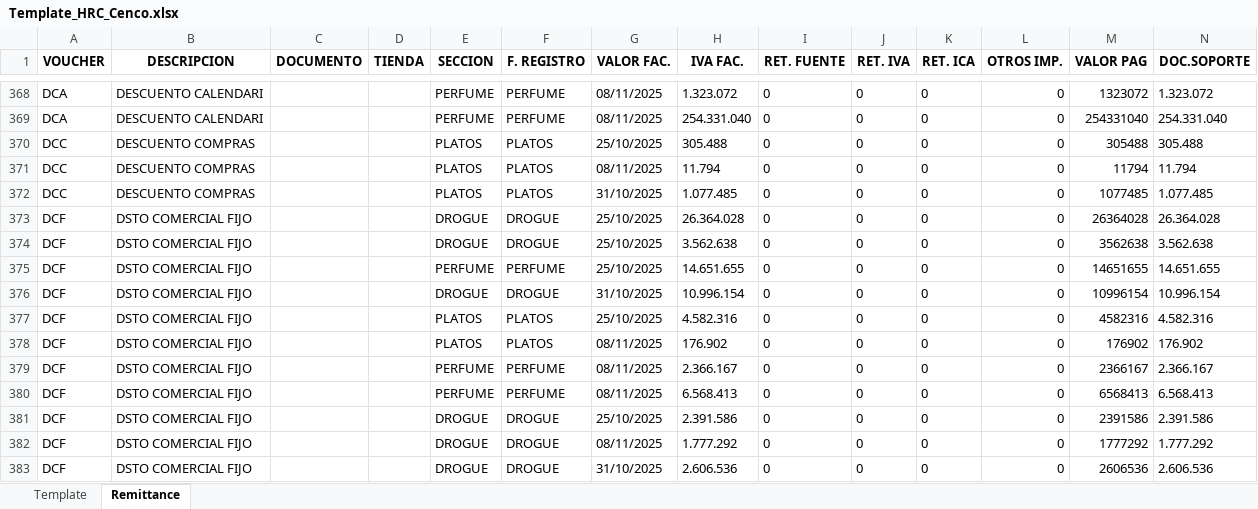
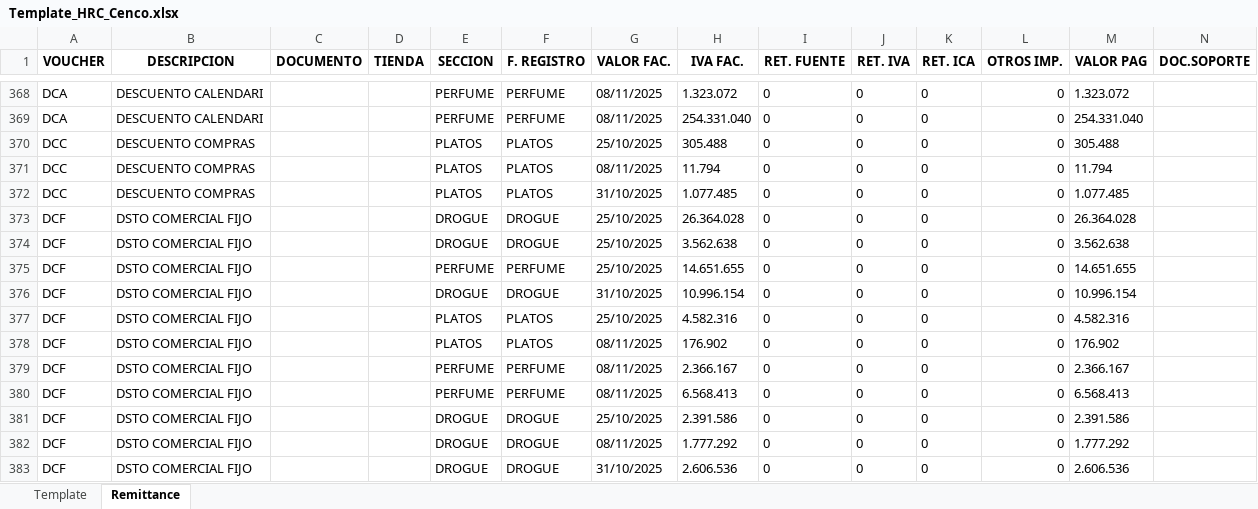
Before and after one commit to svbdatavision/Unilever_Collect_Digital, an Excel workbook: Pruebas/Archivos/Template/Colombia/Template_HRC_Cenco.xlsx, sheet Remittance, drawn as a sheet; only a part is shown, gaps mark what is left out; values as stored, in another font and other column widths than the file's, no borders; the diff covers the shown part only; the diff names each change by its address in the sheet, - before the commit and + after, or states it on an @@ line.

```diff
--- a/Pruebas/Archivos/Template/Colombia/Template_HRC_Cenco.xlsx (sheet Remittance)
+++ b/Pruebas/Archivos/Template/Colombia/Template_HRC_Cenco.xlsx (sheet Remittance)
-M368 (VALOR PAG): 1323072
+M368 (VALOR PAG): 1.323.072
-N368 (DOC.SOPORTE): 1.323.072
+N368 (DOC.SOPORTE): (empty)
-M369 (VALOR PAG): 254331040
+M369 (VALOR PAG): 254.331.040
-N369 (DOC.SOPORTE): 254.331.040
+N369 (DOC.SOPORTE): (empty)
-M370 (VALOR PAG): 305488
+M370 (VALOR PAG): 305.488
-N370 (DOC.SOPORTE): 305.488
+N370 (DOC.SOPORTE): (empty)
-M371 (VALOR PAG): 11794
+M371 (VALOR PAG): 11.794
-N371 (DOC.SOPORTE): 11.794
+N371 (DOC.SOPORTE): (empty)
-M372 (VALOR PAG): 1077485
+M372 (VALOR PAG): 1.077.485
-N372 (DOC.SOPORTE): 1.077.485
+N372 (DOC.SOPORTE): (empty)
-M373 (VALOR PAG): 26364028
+M373 (VALOR PAG): 26.364.028
-N373 (DOC.SOPORTE): 26.364.028
+N373 (DOC.SOPORTE): (empty)
-M374 (VALOR PAG): 3562638
+M374 (VALOR PAG): 3.562.638
-N374 (DOC.SOPORTE): 3.562.638
+N374 (DOC.SOPORTE): (empty)
-M375 (VALOR PAG): 14651655
+M375 (VALOR PAG): 14.651.655
-N375 (DOC.SOPORTE): 14.651.655
+N375 (DOC.SOPORTE): (empty)
-M376 (VALOR PAG): 10996154
+M376 (VALOR PAG): 10.996.154
-N376 (DOC.SOPORTE): 10.996.154
+N376 (DOC.SOPORTE): (empty)
-M377 (VALOR PAG): 4582316
+M377 (VALOR PAG): 4.582.316
-N377 (DOC.SOPORTE): 4.582.316
+N377 (DOC.SOPORTE): (empty)
-M378 (VALOR PAG): 176902
+M378 (VALOR PAG): 176.902
-N378 (DOC.SOPORTE): 176.902
+N378 (DOC.SOPORTE): (empty)
-M379 (VALOR PAG): 2366167
+M379 (VALOR PAG): 2.366.167
-N379 (DOC.SOPORTE): 2.366.167
+N379 (DOC.SOPORTE): (empty)
-M380 (VALOR PAG): 6568413
+M380 (VALOR PAG): 6.568.413
-N380 (DOC.SOPORTE): 6.568.413
+N380 (DOC.SOPORTE): (empty)
-M381 (VALOR PAG): 2391586
+M381 (VALOR PAG): 2.391.586
-N381 (DOC.SOPORTE): 2.391.586
+N381 (DOC.SOPORTE): (empty)
-M382 (VALOR PAG): 1777292
+M382 (VALOR PAG): 1.777.292
-N382 (DOC.SOPORTE): 1.777.292
+N382 (DOC.SOPORTE): (empty)
-M383 (VALOR PAG): 2606536
+M383 (VALOR PAG): 2.606.536
-N383 (DOC.SOPORTE): 2.606.536
+N383 (DOC.SOPORTE): (empty)
```
Also changed, not shown: 480 edited cells elsewhere in this sheet, sheet Template, Pruebas/Archivos/Cartera/FBL5N_olimpica.xlsx, Pruebas/Archivos/Remittance/Colombia/Remittance_olimpica.xlsx, 18 other files.
